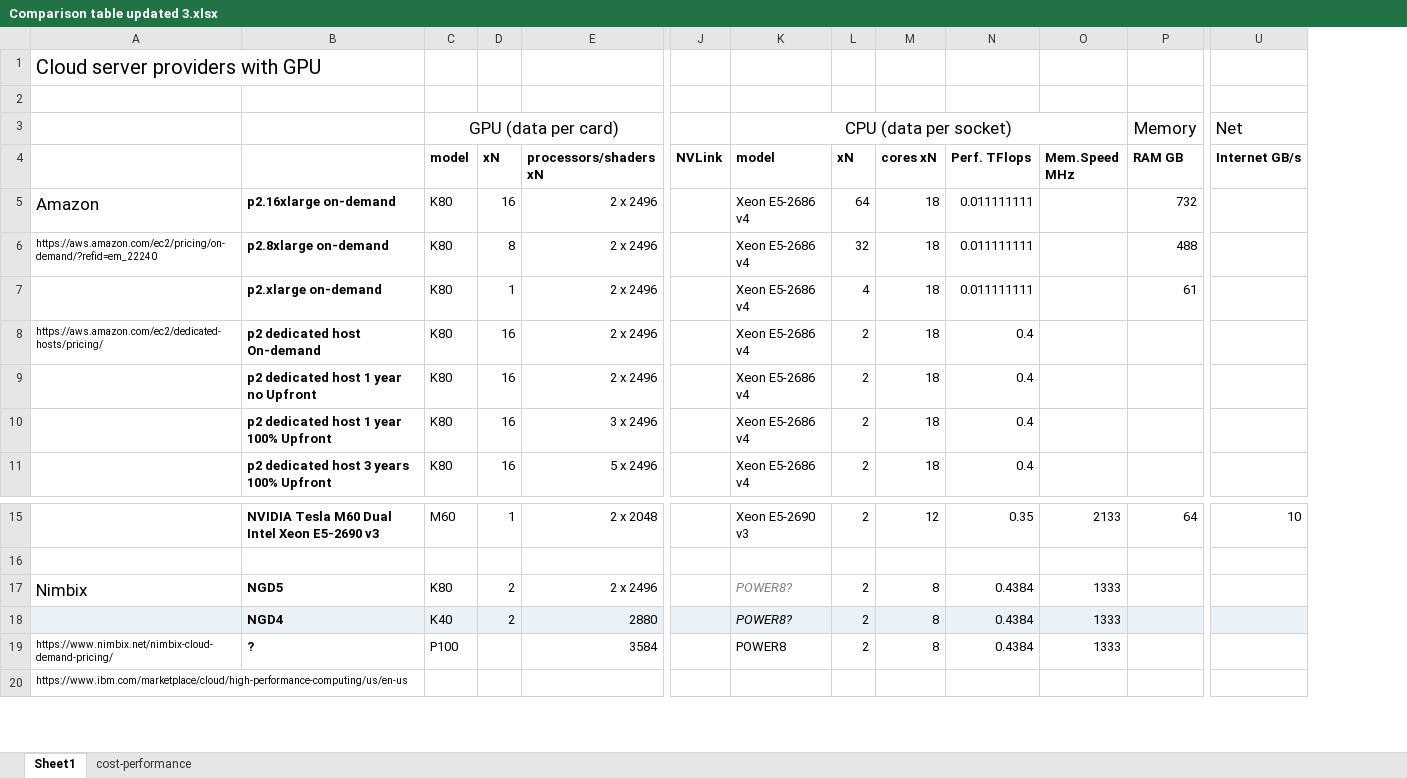
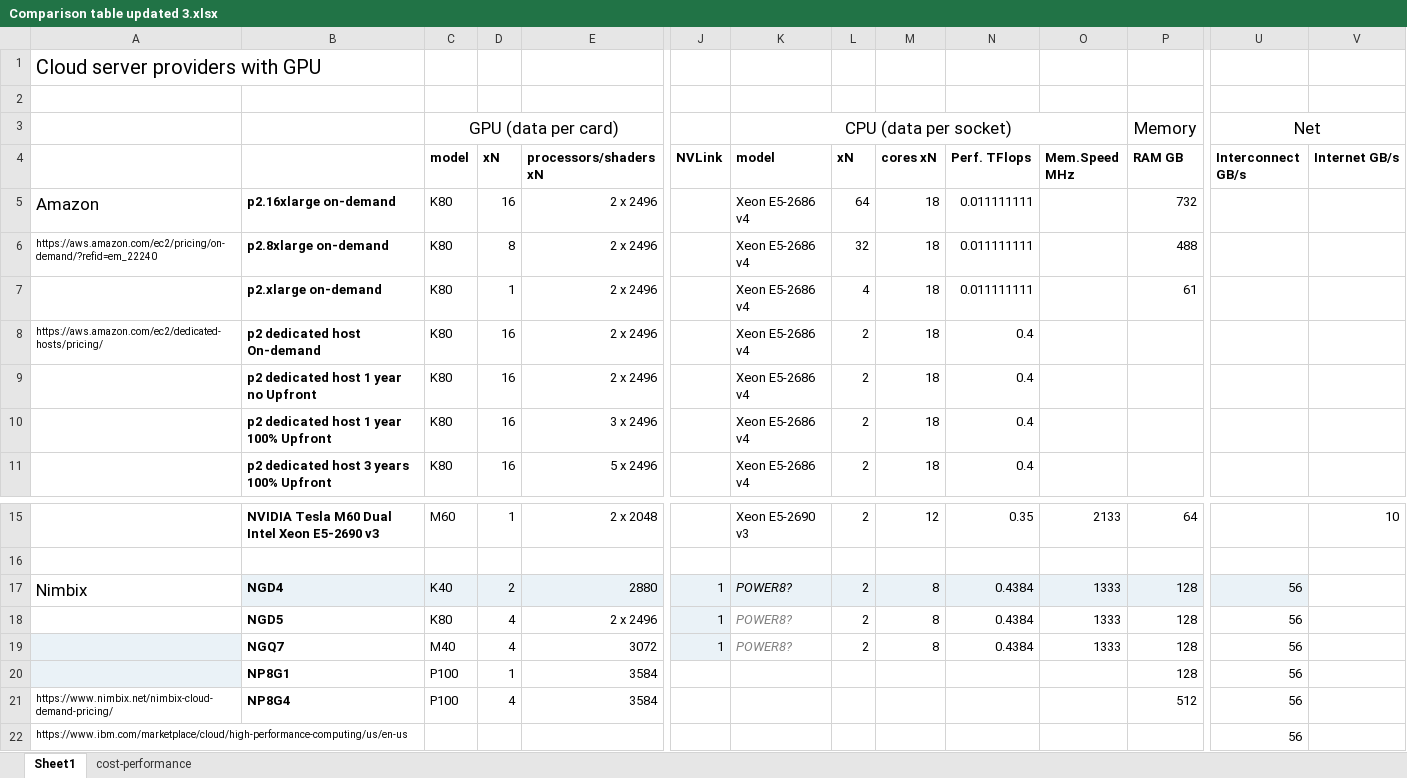
Before and after one commit to pyotr777/cloud_providers, an Excel workbook: Comparison table updated 3.xlsx, sheet Sheet1, drawn as a sheet; only a part is shown, gaps mark what is left out; values as stored, in another font and other column widths than the file's, no borders; conditional formats not drawn; removed rows and columns are numbered as before the commit, all else as after; rows hold the shown columns only; the diff names each change by its address in the sheet, - before the commit and + after, or states it on an @@ line.

Commit message:
Updated Nimbix offers NGD4, NGD5 and NGQ7. Added column for Interconnect speed (not used on WEB yet). Show offer details on graphs hover (for all graphs).

```diff
--- a/Comparison table updated 3.xlsx (sheet Sheet1)
+++ b/Comparison table updated 3.xlsx (sheet Sheet1)
+column U (Interconnect GB/s), row 3: Net; row 17: 56; rows 21-22: 56 | 56
-V3 (Internet GB/s): Net
+V3 (Internet GB/s): (empty)
-row 17: Nimbix | NGD5 | K80 | 2 | 2 x 2496 |  | POWER8? | 2 | 8 | 0.4384 | 1333
-A17: (empty)
+A17: Nimbix
-A17 fill: #EAF2F7
+A17 fill: none
-J17 (NVLink): (empty)
+J17 (NVLink): 1
-P17 (RAM GB): (empty)
+P17 (RAM GB): 128
-V17 fill: #EAF2F7
+V17 fill: none
+row 18:  | NGD5 | K80 | 4 | 2 x 2496 | 1 | POWER8? | 2 | 8 | 0.4384 | 1333 | 128 | 56
+row 19:  | NGQ7 | M40 | 4 | 3072 | 1 | POWER8? | 2 | 8 | 0.4384 | 1333 | 128 | 56
+row 20:  | NP8G1 | P100 | 1 | 3584 |  |  |  |  |  |  | 128 | 56
-B21: ?
+B21: NP8G4
-D21 (xN): (empty)
+D21 (xN): 4
-K21 (model): POWER8
+K21 (model): (empty)
-L21 (xN): 2
+L21 (xN): (empty)
-M21 (cores xN): 8
+M21 (cores xN): (empty)
-N21 (Perf. TFlops): 0.4384
+N21 (Perf. TFlops): (empty)
-O21 (Mem.Speed MHz): 1333
+O21 (Mem.Speed MHz): (empty)
-P21 (RAM GB): (empty)
+P21 (RAM GB): 512
```
Also changed, not shown: sheet cost-performance, formulas that keep their value, 4 other files.
